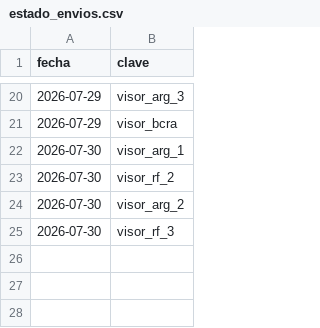
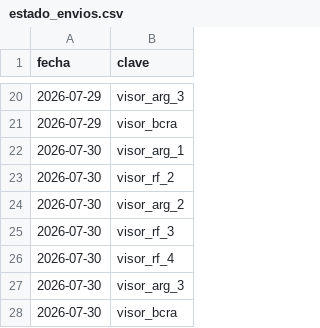
Before and after one commit to Inversiones0101/Placas_a_Telegram, a CSV file: estado_envios.csv, drawn as a sheet; only a part is shown, gaps mark what is left out; the diff names each change by its address in the sheet, - before the commit and + after, or states it on an @@ line.

```diff
--- a/estado_envios.csv
+++ b/estado_envios.csv
+row 26: 2026-07-30 | visor_rf_4
+row 27: 2026-07-30 | visor_arg_3
+row 28: 2026-07-30 | visor_bcra
```
Also changed, not shown: 3 other files.
